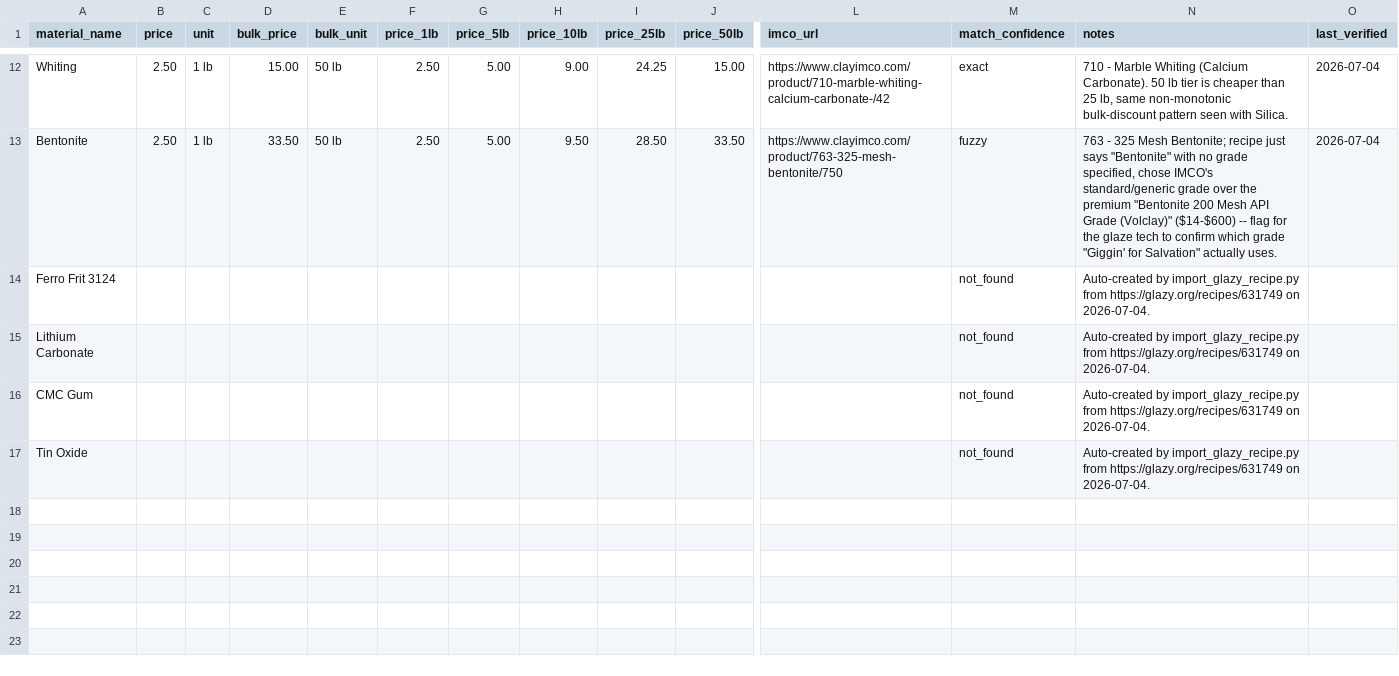
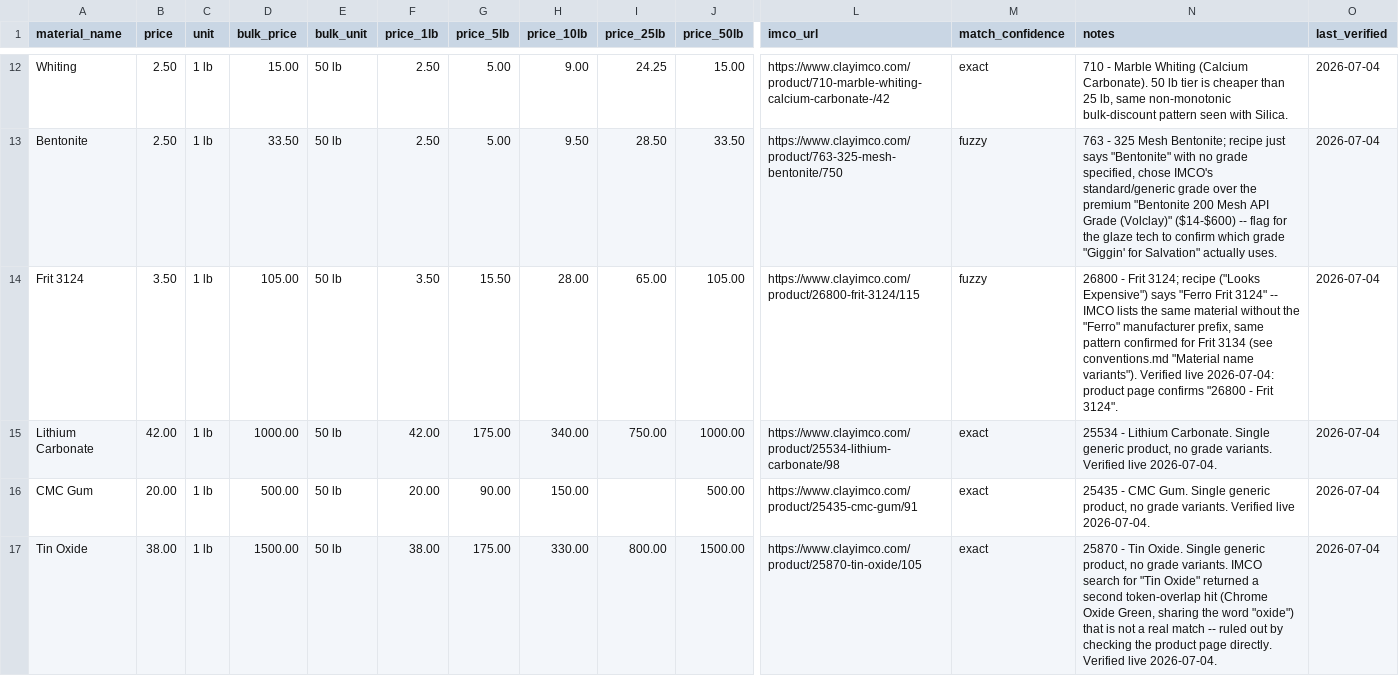
Before and after one commit to jakeYeager/analysis-glazes, a CSV file: ingredients/ingredient_prices.csv, drawn as a sheet; only a part is shown, gaps mark what is left out; removed rows and columns are numbered as before the commit, all else as after; rows hold the shown columns only; the diff names each change by its address in the sheet, - before the commit and + after, or states it on an @@ line.

```diff
--- a/ingredients/ingredient_prices.csv
+++ b/ingredients/ingredient_prices.csv
-row 14: Ferro Frit 3124 |  |  |  |  |  |  |  |  |  |  | not_found | Auto-created by import_glazy_recipe.py from https://glazy.org/recipes/631749 on 2026-07-04.
+row 14: Frit 3124 | 3.50 | 1 lb | 105.00 | 50 lb | 3.50 | 15.50 | 28.00 | 65.00 | 105.00 | https://www.clayimco.com/product/26800-frit-3124/115 | fuzzy | 26800 - Frit 3124; recipe ("Looks Expensive") says "Ferro Frit 3124" -- IMCO lists the same material without the "Ferro" manufacturer prefix, same pattern confirmed for Frit 3134 (see conventions.md "Material name variants"). Verified live 2026-07-04: product page confirms "26800 - Frit 3124". | 2026-07-04
-B15 (price): (empty)
+B15 (price): 42.00
-C15:C17 (unit): (empty)
+C15:C17 (unit): 1 lb
-D15 (bulk_price): (empty)
+D15 (bulk_price): 1000.00
-E15:E17 (bulk_unit): (empty)
+E15:E17 (bulk_unit): 50 lb
-F15 (price_1lb): (empty)
+F15 (price_1lb): 42.00
-G15 (price_5lb): (empty)
+G15 (price_5lb): 175.00
-H15 (price_10lb): (empty)
+H15 (price_10lb): 340.00
-I15 (price_25lb): (empty)
+I15 (price_25lb): 750.00
-J15 (price_50lb): (empty)
+J15 (price_50lb): 1000.00
-L15 (imco_url): (empty)
+L15 (imco_url): https://www.clayimco.com/product/25534-lithium-carbonate/98
-M15:M17 (match_confidence): not_found
+M15:M17 (match_confidence): exact
-N15 (notes): Auto-created by import_glazy_recipe.py from https://glazy.org/recipes/631749 on 2026-07-04.
+N15 (notes): 25534 - Lithium Carbonate. Single generic product, no grade variants. Verified live 2026-07-04.
-O15:O17 (last_verified): (empty)
+O15:O17 (last_verified): 2026-07-04
-B16 (price): (empty)
+B16 (price): 20.00
-D16 (bulk_price): (empty)
+D16 (bulk_price): 500.00
-F16 (price_1lb): (empty)
+F16 (price_1lb): 20.00
-G16 (price_5lb): (empty)
+G16 (price_5lb): 90.00
-H16 (price_10lb): (empty)
+H16 (price_10lb): 150.00
-J16 (price_50lb): (empty)
+J16 (price_50lb): 500.00
-L16 (imco_url): (empty)
+L16 (imco_url): https://www.clayimco.com/product/25435-cmc-gum/91
-N16 (notes): Auto-created by import_glazy_recipe.py from https://glazy.org/recipes/631749 on 2026-07-04.
+N16 (notes): 25435 - CMC Gum. Single generic product, no grade variants. Verified live 2026-07-04.
-B17 (price): (empty)
+B17 (price): 38.00
-D17 (bulk_price): (empty)
+D17 (bulk_price): 1500.00
-F17 (price_1lb): (empty)
+F17 (price_1lb): 38.00
-G17 (price_5lb): (empty)
+G17 (price_5lb): 175.00
-H17 (price_10lb): (empty)
+H17 (price_10lb): 330.00
-I17 (price_25lb): (empty)
+I17 (price_25lb): 800.00
-J17 (price_50lb): (empty)
+J17 (price_50lb): 1500.00
-L17 (imco_url): (empty)
+L17 (imco_url): https://www.clayimco.com/product/25870-tin-oxide/105
-N17 (notes): Auto-created by import_glazy_recipe.py from https://glazy.org/recipes/631749 on 2026-07-04.
+N17 (notes): 25870 - Tin Oxide. Single generic product, no grade variants. IMCO search for "Tin Oxide" returned a second token-overlap hit (Chrome Oxide Green, sharing the word "oxide") that is not a real match -- ruled out by checking the product page directly. Verified live 2026-07-04.
```
Also changed, not shown: recipes/compare_recipes.csv, 2 other files.
